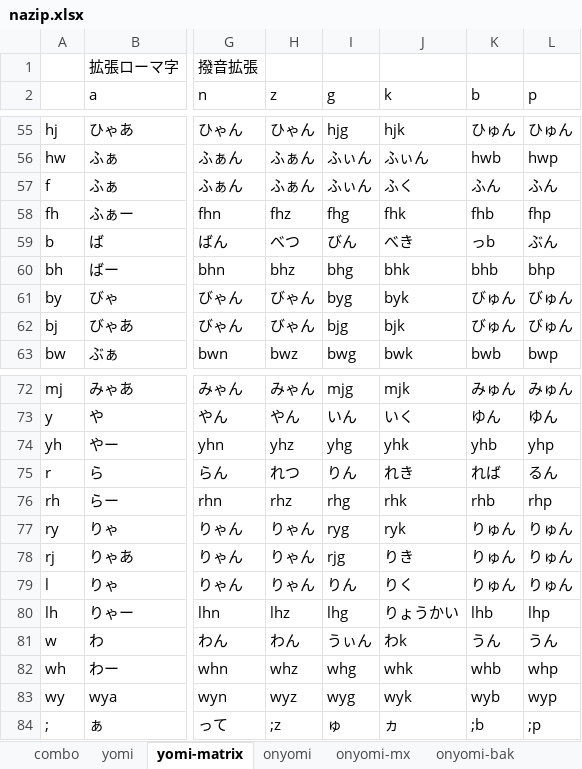
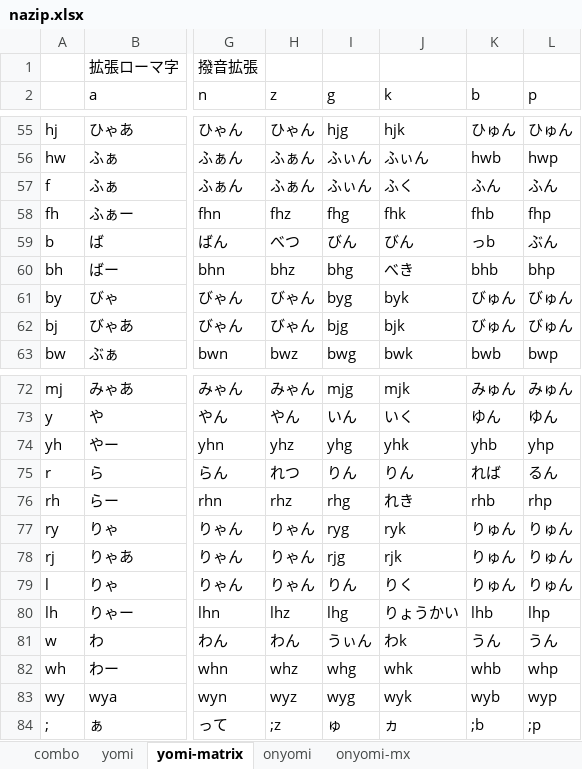
Before and after one commit to rytzk/SharePool, an Excel workbook: nazip.xlsx, sheet yomi-matrix, drawn as a sheet; only a part is shown, gaps mark what is left out; values as stored, in another font and other column widths than the file's, no borders; conditional formats not drawn; the diff covers the shown part only; the diff names each change by its address in the sheet, - before the commit and + after, or states it on an @@ line.

```diff
--- a/nazip.xlsx (sheet yomi-matrix)
+++ b/nazip.xlsx (sheet yomi-matrix)
-sheet tab: onyomi-bak
-J59 (k): べき
+J59 (k): びん
-J60 (k): bhk
+J60 (k): べき
-J75 (k): れき
+J75 (k): りん
-J76 (k): rhk
+J76 (k): れき
-J78 (k): りき
+J78 (k): rjk
```
Also changed, not shown: 17 edited cells elsewhere in this sheet, sheet yomi, sheet onyomi, sheet onyomi-mx, other sheet tabs, 1 other file.
